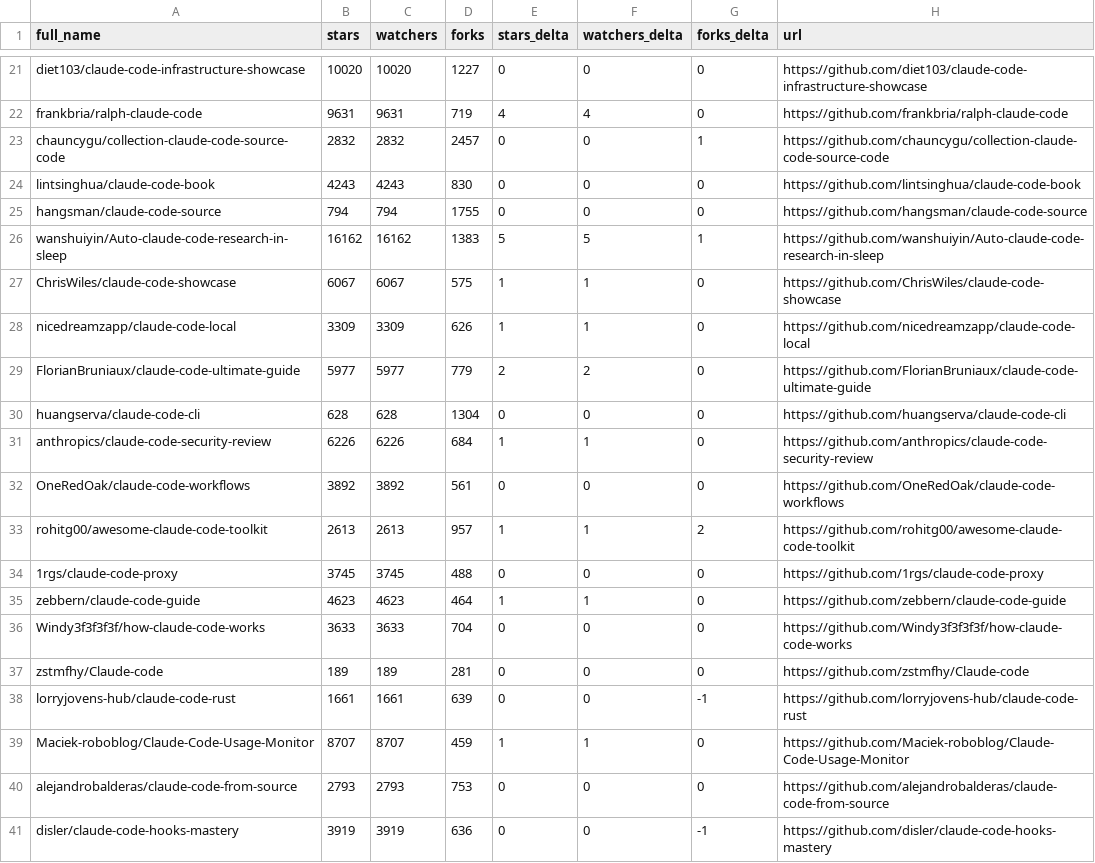
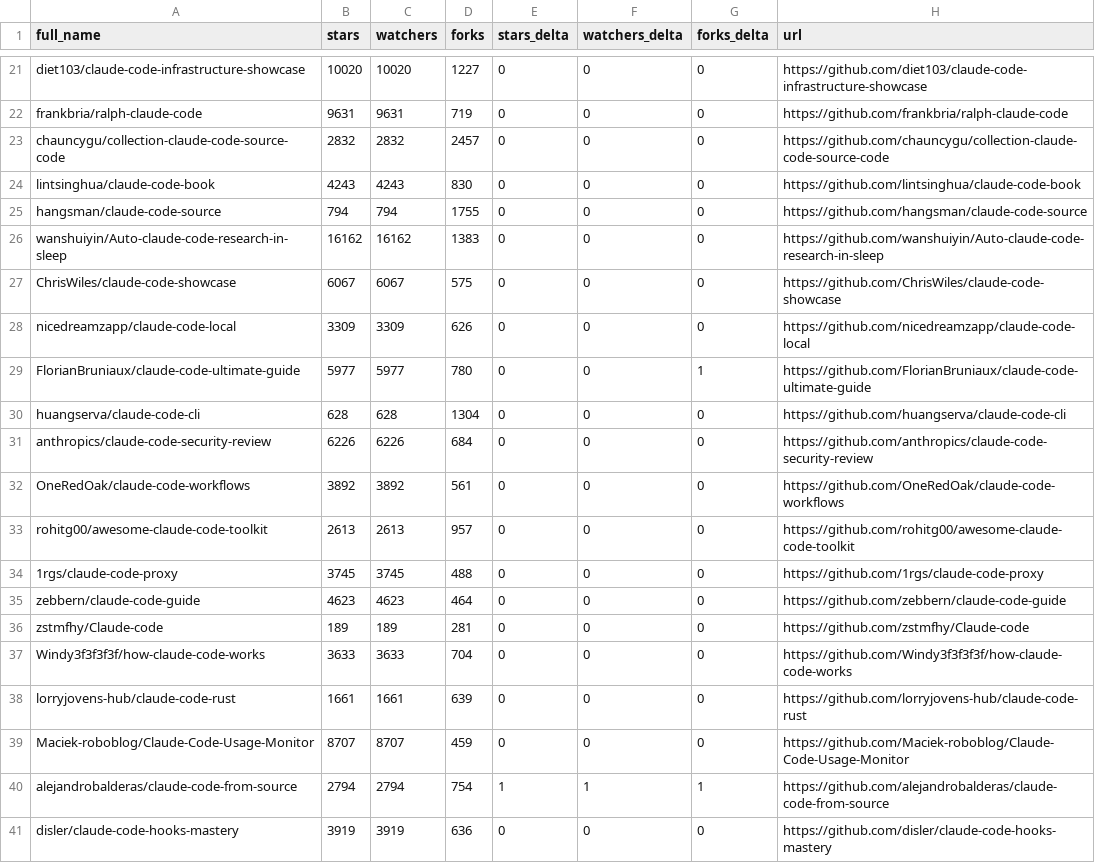
Before and after one commit to ansulev/awesome-claude-code, a CSV file: data/repo-ticker.csv, drawn as a sheet; only a part is shown, gaps mark what is left out; the diff covers the shown part only; the diff names each change by its address in the sheet, - before the commit and + after, or states it on an @@ line.

```diff
--- a/data/repo-ticker.csv
+++ b/data/repo-ticker.csv
-E22 (stars_delta): 4
+E22 (stars_delta): 0
-F22 (watchers_delta): 4
+F22 (watchers_delta): 0
-G23 (forks_delta): 1
+G23 (forks_delta): 0
-E26 (stars_delta): 5
+E26 (stars_delta): 0
-F26 (watchers_delta): 5
+F26 (watchers_delta): 0
-G26 (forks_delta): 1
+G26 (forks_delta): 0
-E27:E28 (stars_delta): 1
+E27:E28 (stars_delta): 0
-F27:F28 (watchers_delta): 1
+F27:F28 (watchers_delta): 0
-D29 (forks): 779
+D29 (forks): 780
-E29 (stars_delta): 2
+E29 (stars_delta): 0
-F29 (watchers_delta): 2
+F29 (watchers_delta): 0
-G29 (forks_delta): 0
+G29 (forks_delta): 1
-E31 (stars_delta): 1
+E31 (stars_delta): 0
-F31 (watchers_delta): 1
+F31 (watchers_delta): 0
-E33 (stars_delta): 1
+E33 (stars_delta): 0
-F33 (watchers_delta): 1
+F33 (watchers_delta): 0
-G33 (forks_delta): 2
+G33 (forks_delta): 0
-E35 (stars_delta): 1
+E35 (stars_delta): 0
-F35 (watchers_delta): 1
+F35 (watchers_delta): 0
@@ row 37 moved to row 36: zstmfhy/Claude-code @@
-G38 (forks_delta): -1
+G38 (forks_delta): 0
-E39 (stars_delta): 1
+E39 (stars_delta): 0
-F39 (watchers_delta): 1
+F39 (watchers_delta): 0
-B40 (stars): 2793
+B40 (stars): 2794
-C40 (watchers): 2793
+C40 (watchers): 2794
-D40 (forks): 753
+D40 (forks): 754
-E40 (stars_delta): 0
+E40 (stars_delta): 1
-F40 (watchers_delta): 0
+F40 (watchers_delta): 1
-G40 (forks_delta): 0
+G40 (forks_delta): 1
-G41 (forks_delta): -1
+G41 (forks_delta): 0
```
Also changed, not shown: 3 added rows, 3 removed rows and 120 edited cells elsewhere in this file, 2 other files.
